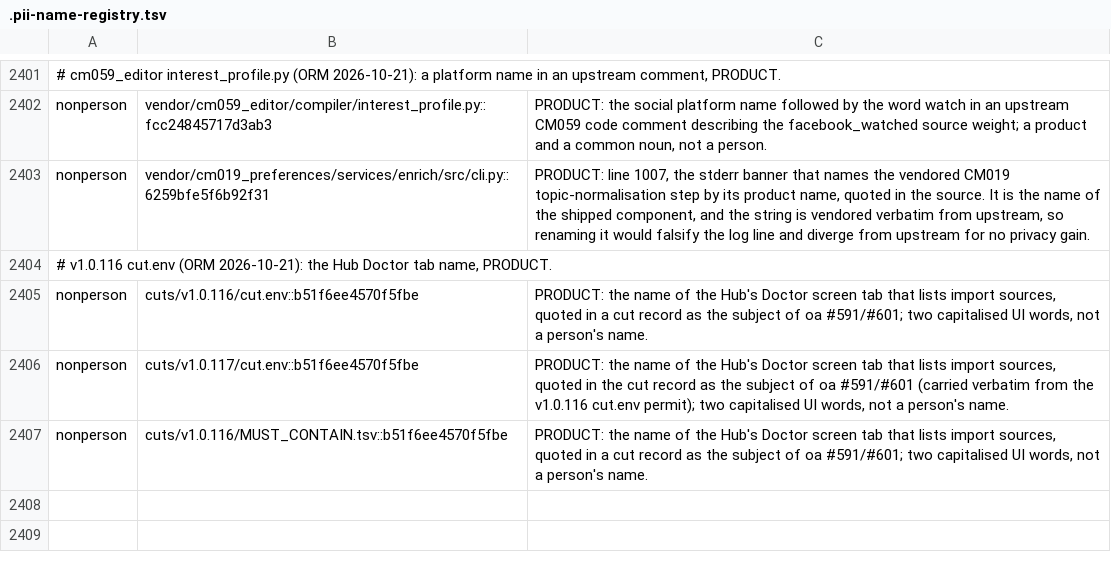
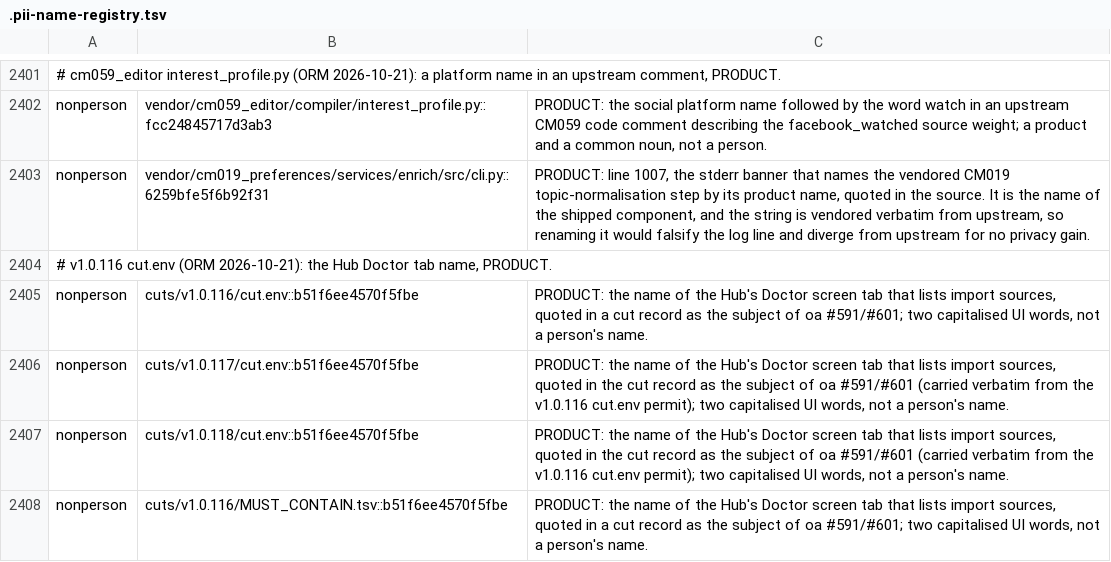
Before and after one commit to andygmassey/CM051-Home-Hub-Installer, a TSV file: .pii-name-registry.tsv, drawn as a sheet; only a part is shown, gaps mark what is left out; the diff names each change by its address in the sheet, - before the commit and + after, or states it on an @@ line.

```diff
--- a/.pii-name-registry.tsv
+++ b/.pii-name-registry.tsv
+row 2407: nonperson | cuts/v1.0.118/cut.env::b51f6ee4570f5fbe | PRODUCT: the name of the Hub's Doctor screen tab that lists import sources, quoted in the cut record as the subject of oa #591/#601 (carried verbatim from the v1.0.116 cut.env permit); two capitalised UI words, not a person's name.
```
Also changed, not shown: 1 other file.
